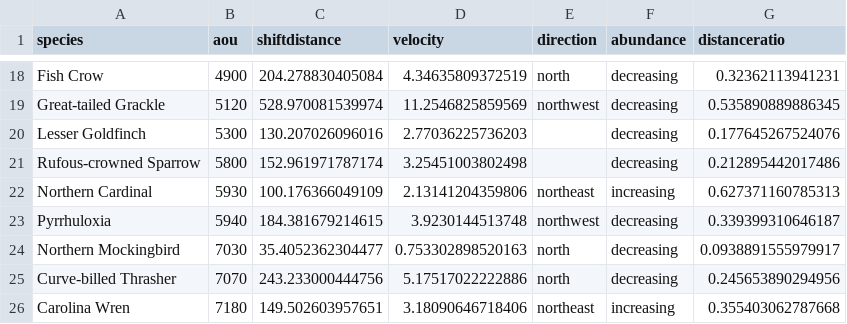
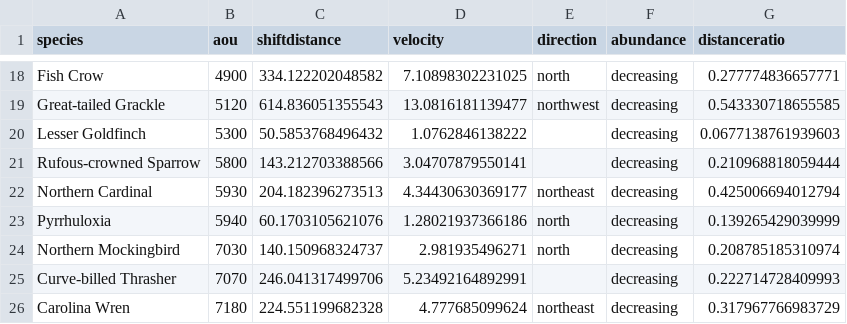
Before and after one commit to gdicecco/bbs-centroid, a CSV file: centroids-by-strata/results-strata-summarized.csv, drawn as a sheet; only a part is shown, gaps mark what is left out; the diff covers the shown part only.

```diff
--- a/centroids-by-strata/results-strata-summarized.csv
+++ b/centroids-by-strata/results-strata-summarized.csv
@@ -18,9 +18,9 @@
-"Fish Crow",4900,204.278830405084,4.34635809372519,"north","decreasing",0.32362113941231
-"Great-tailed Grackle",5120,528.970081539974,11.2546825859569,"northwest","decreasing",0.535890889886345
-"Lesser Goldfinch",5300,130.207026096016,2.77036225736203,"","decreasing",0.177645267524076
-"Rufous-crowned Sparrow",5800,152.961971787174,3.25451003802498,"","decreasing",0.212895442017486
-"Northern Cardinal",5930,100.176366049109,2.13141204359806,"northeast","increasing",0.627371160785313
-"Pyrrhuloxia",5940,184.381679214615,3.9230144513748,"northwest","decreasing",0.339399310646187
-"Northern Mockingbird",7030,35.4052362304477,0.753302898520163,"north","decreasing",0.0938891555979917
-"Curve-billed Thrasher",7070,243.233000444756,5.17517022222886,"north","decreasing",0.245653890294956
-"Carolina Wren",7180,149.502603957651,3.18090646718406,"northeast","increasing",0.355403062787668
+"Fish Crow",4900,334.122202048582,7.10898302231025,"north","decreasing",0.277774836657771
+"Great-tailed Grackle",5120,614.836051355543,13.0816181139477,"northwest","decreasing",0.543330718655585
+"Lesser Goldfinch",5300,50.5853768496432,1.0762846138222,"","decreasing",0.0677138761939603
+"Rufous-crowned Sparrow",5800,143.212703388566,3.04707879550141,"","decreasing",0.210968818059444
+"Northern Cardinal",5930,204.182396273513,4.34430630369177,"northeast","decreasing",0.425006694012794
+"Pyrrhuloxia",5940,60.1703105621076,1.28021937366186,"north","decreasing",0.139265429039999
+"Northern Mockingbird",7030,140.150968324737,2.981935496271,"north","decreasing",0.208785185310974
+"Curve-billed Thrasher",7070,246.041317499706,5.23492164892991,"","decreasing",0.222714728409993
+"Carolina Wren",7180,224.551199682328,4.777685099624,"northeast","decreasing",0.317967766983729
```
Also changed, not shown: 102 edited cells elsewhere in this file, centroids-by-grids/centroids-by-grids-results.csv, centroids-by-grids/results-grids-summarized.csv, 26 other files.
